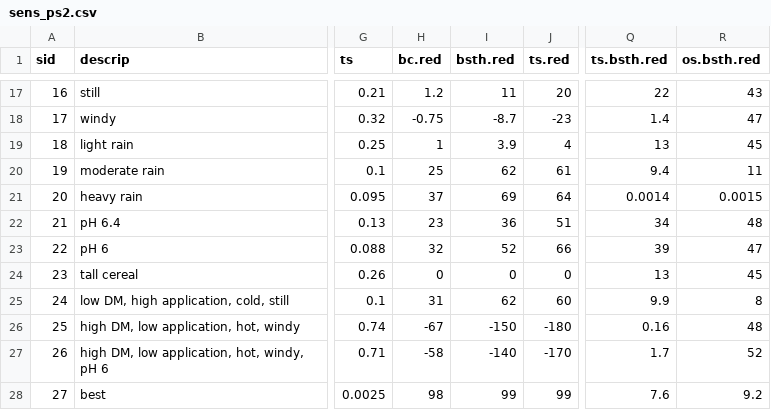
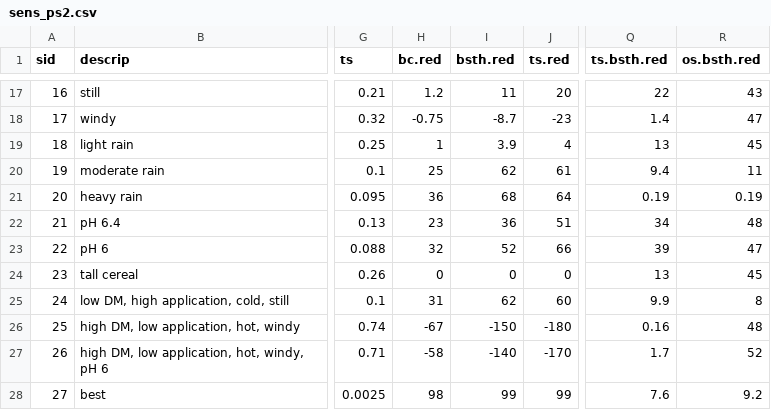
Before and after one commit to AU-BCE-EE/Hafner-2024-ALFAM2-dev, a CSV file: sens-tab/output/sens_ps2.csv, drawn as a sheet; only a part is shown, gaps mark what is left out; the diff names each change by its address in the sheet, - before the commit and + after, or states it on an @@ line.

```diff
--- a/sens-tab/output/sens_ps2.csv
+++ b/sens-tab/output/sens_ps2.csv
-H21 (bc.red): 37
+H21 (bc.red): 36
-I21 (bsth.red): 69
+I21 (bsth.red): 68
-Q21 (ts.bsth.red): 0.0014
+Q21 (ts.bsth.red): 0.19
-R21 (os.bsth.red): 0.0015
+R21 (os.bsth.red): 0.19
```
Also changed, not shown: sens-tab/output/sens_ps1.csv, sens-tab/output/sens_ps3.csv, 2 other files.
